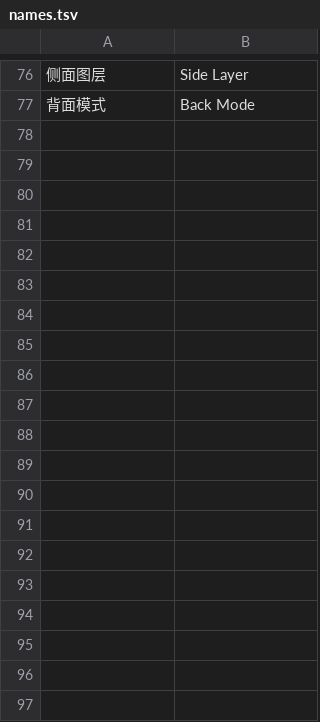
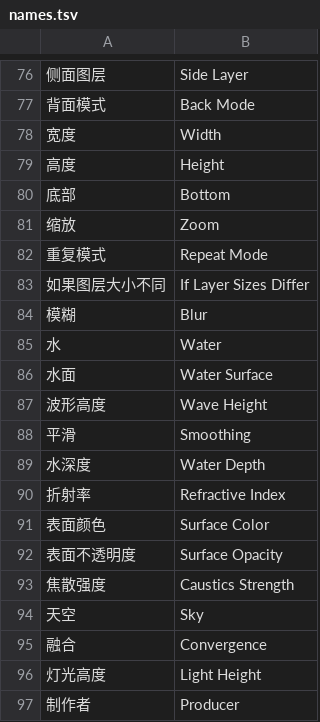
Before and after one commit to FELIXDAD/betterAfterEffect, a TSV file: crates/bae-effects/src/categories/simulation/particles/names.tsv, drawn as a sheet; only a part is shown, gaps mark what is left out; the diff covers the shown part only; the diff names each change by its address in the sheet, - before the commit and + after, or states it on an @@ line.

Commit message:
effects: simulate foam and refract wave world height fields

```diff
--- a/crates/bae-effects/src/categories/simulation/particles/names.tsv
+++ b/crates/bae-effects/src/categories/simulation/particles/names.tsv
+row 78: 宽度 | Width
+row 79: 高度 | Height
+row 80: 底部 | Bottom
+row 81: 缩放 | Zoom
+row 82: 重复模式 | Repeat Mode
+row 83: 如果图层大小不同 | If Layer Sizes Differ
+row 84: 模糊 | Blur
+row 85: 水 | Water
+row 86: 水面 | Water Surface
+row 87: 波形高度 | Wave Height
+row 88: 平滑 | Smoothing
+row 89: 水深度 | Water Depth
+row 90: 折射率 | Refractive Index
+row 91: 表面颜色 | Surface Color
+row 92: 表面不透明度 | Surface Opacity
+row 93: 焦散强度 | Caustics Strength
+row 94: 天空 | Sky
+row 95: 融合 | Convergence
+row 96: 灯光高度 | Light Height
+row 97: 制作者 | Producer
```
Also changed, not shown: 62 added rows elsewhere in this file, crates/bae-effects/src/categories/simulation/particles/options.tsv, 16 other files.
